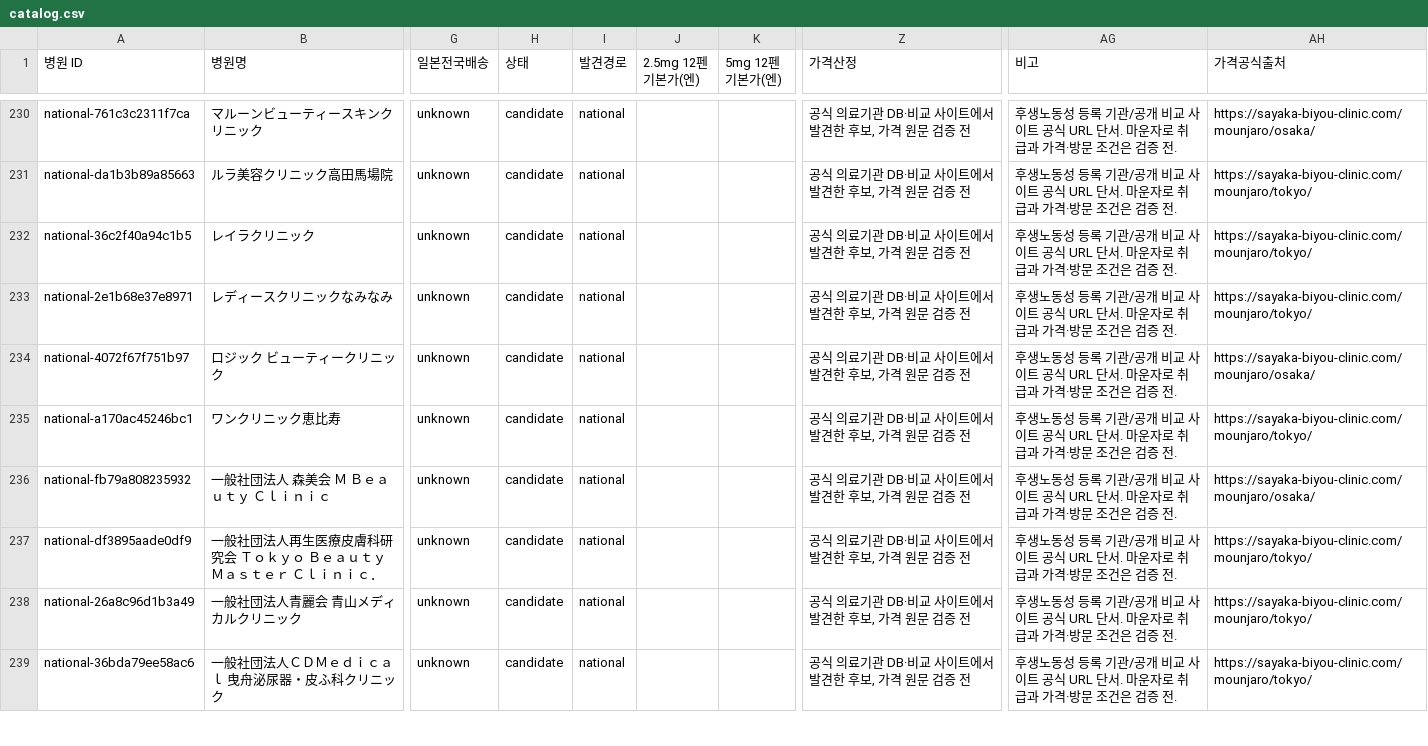
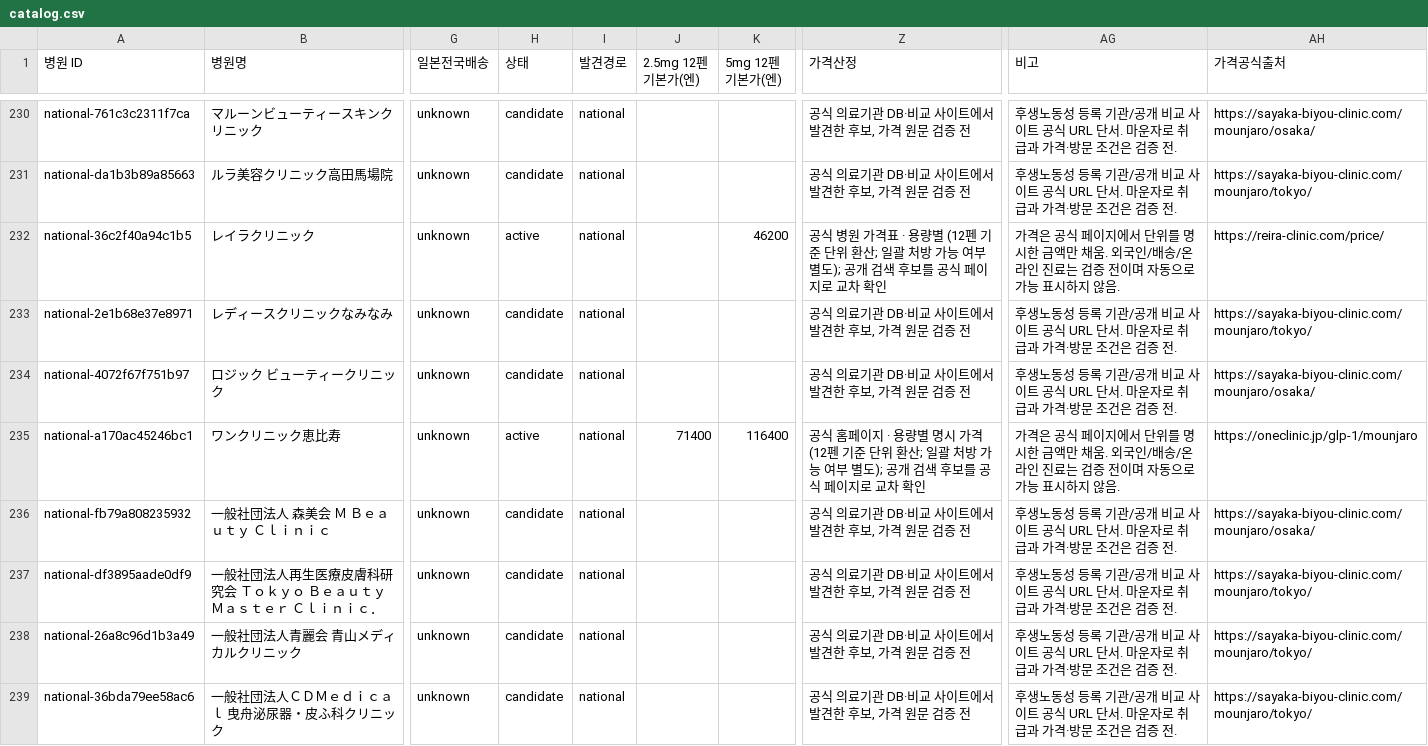
Before and after one commit to garimabi84-web/japan-mounjaro-tracker, a CSV file: catalog.csv, drawn as a sheet; only a part is shown, gaps mark what is left out; the diff covers the shown part only; the diff names each change by its address in the sheet, - before the commit and + after, or states it on an @@ line.

```diff
--- a/catalog.csv
+++ b/catalog.csv
-H232 (상태): candidate
+H232 (상태): active
-K232 (5mg 12펜 기본가(엔)): (empty)
+K232 (5mg 12펜 기본가(엔)): 46200
-Z232 (가격산정): 공식 의료기관 DB·비교 사이트에서 발견한 후보, 가격 원문 검증 전
+Z232 (가격산정): 공식 병원 가격표 · 용량별 (12펜 기준 단위 환산; 일괄 처방 가능 여부 별도); 공개 검색 후보를 공식 페이지로 교차 확인
-AG232 (비고): 후생노동성 등록 기관/공개 비교 사이트 공식 URL 단서. 마운자로 취급과 가격·방문 조건은 검증 전.
+AG232 (비고): 가격은 공식 페이지에서 단위를 명시한 금액만 채움. 외국인/배송/온라인 진료는 검증 전이며 자동으로 가능 표시하지 않음.
-AH232 (가격공식출처): https://sayaka-biyou-clinic.com/mounjaro/tokyo/
+AH232 (가격공식출처): https://reira-clinic.com/price/
-H235 (상태): candidate
+H235 (상태): active
-J235 (2.5mg 12펜 기본가(엔)): (empty)
+J235 (2.5mg 12펜 기본가(엔)): 71400
-K235 (5mg 12펜 기본가(엔)): (empty)
+K235 (5mg 12펜 기본가(엔)): 116400
-Z235 (가격산정): 공식 의료기관 DB·비교 사이트에서 발견한 후보, 가격 원문 검증 전
+Z235 (가격산정): 공식 홈페이지 · 용량별 명시 가격 (12펜 기준 단위 환산; 일괄 처방 가능 여부 별도); 공개 검색 후보를 공식 페이지로 교차 확인
-AG235 (비고): 후생노동성 등록 기관/공개 비교 사이트 공식 URL 단서. 마운자로 취급과 가격·방문 조건은 검증 전.
+AG235 (비고): 가격은 공식 페이지에서 단위를 명시한 금액만 채움. 외국인/배송/온라인 진료는 검증 전이며 자동으로 가능 표시하지 않음.
-AH235 (가격공식출처): https://sayaka-biyou-clinic.com/mounjaro/tokyo/
+AH235 (가격공식출처): https://oneclinic.jp/glp-1/mounjaro
```
Also changed, not shown: 71 edited cells elsewhere in this file, 8 other files.
